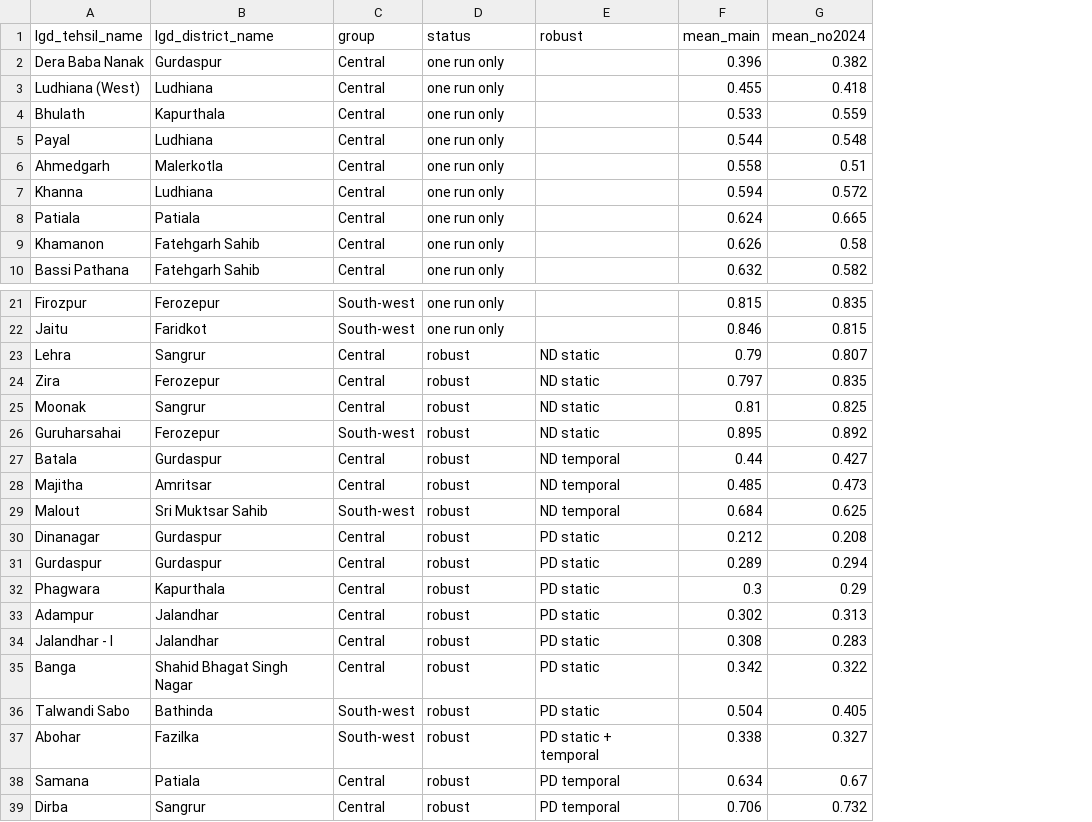
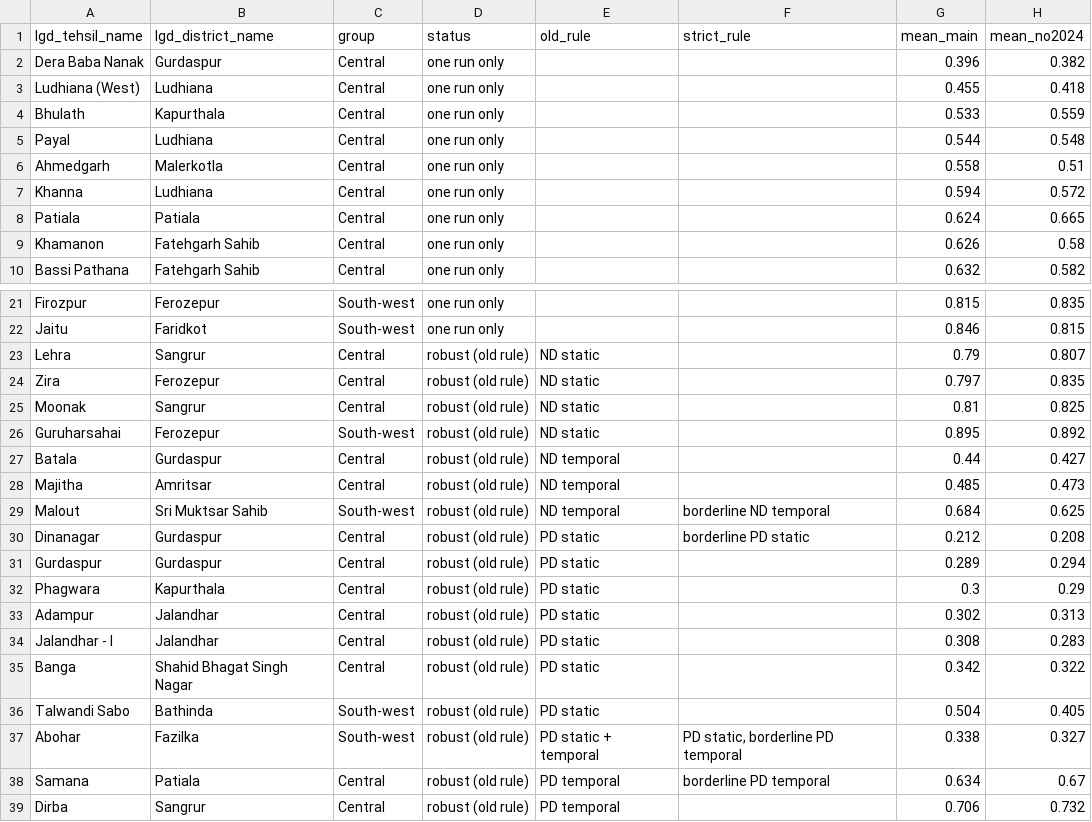
Before and after one commit to SohamMal/ictd-crb-dppd, a CSV file: outputs/pd/robust/robust_deviants.csv, drawn as a sheet; only a part is shown, gaps mark what is left out; the diff names each change by its address in the sheet, - before the commit and + after, or states it on an @@ line.

```diff
--- a/outputs/pd/robust/robust_deviants.csv
+++ b/outputs/pd/robust/robust_deviants.csv
+column F (strict_rule), rows 29-38: borderline ND temporal | borderline PD static |  |  |  |  |  |  | PD static, borderline PD temporal | borderline PD temporal
-E1: robust
+E1: old_rule
-D23:D39 (status): robust
+D23:D39 (status): robust (old rule)
```
Also changed, not shown: 2 other files.
